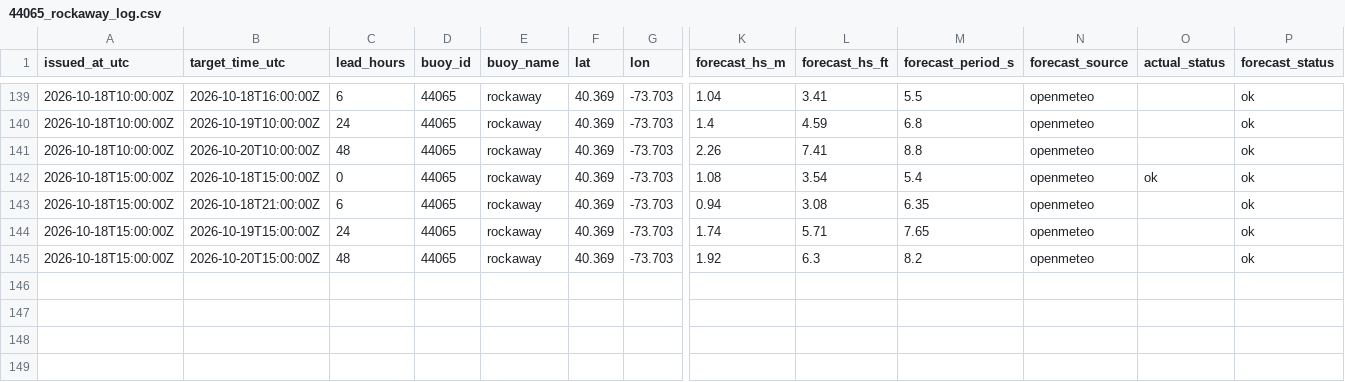
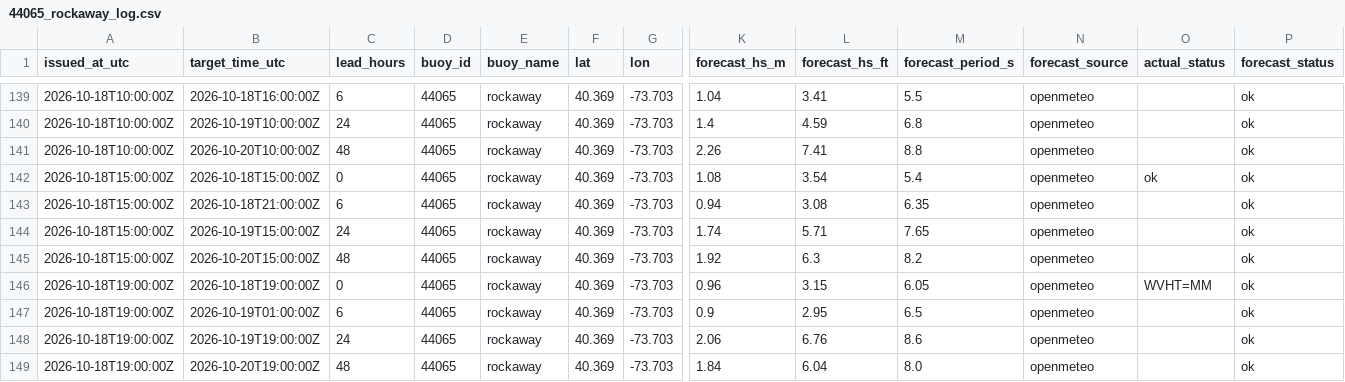
Before and after one commit to philbliss99/surfpy-custom-logger, a CSV file: data/44065_rockaway_log.csv, drawn as a sheet; only a part is shown, gaps mark what is left out; rows hold the shown columns only; the diff names each change by its address in the sheet, - before the commit and + after, or states it on an @@ line.

```diff
--- a/data/44065_rockaway_log.csv
+++ b/data/44065_rockaway_log.csv
+row 146: 2026-10-18T19:00:00Z | 2026-10-18T19:00:00Z | 0 | 44065 | rockaway | 40.369 | -73.703 | 0.96 | 3.15 | 6.05 | openmeteo | WVHT=MM | ok
+row 147: 2026-10-18T19:00:00Z | 2026-10-19T01:00:00Z | 6 | 44065 | rockaway | 40.369 | -73.703 | 0.9 | 2.95 | 6.5 | openmeteo |  | ok
+row 148: 2026-10-18T19:00:00Z | 2026-10-19T19:00:00Z | 24 | 44065 | rockaway | 40.369 | -73.703 | 2.06 | 6.76 | 8.6 | openmeteo |  | ok
+row 149: 2026-10-18T19:00:00Z | 2026-10-20T19:00:00Z | 48 | 44065 | rockaway | 40.369 | -73.703 | 1.84 | 6.04 | 8.0 | openmeteo |  | ok
```
Also changed, not shown: data/46053_santabarbara_log.csv, data/46221_santamonica_log.csv.
